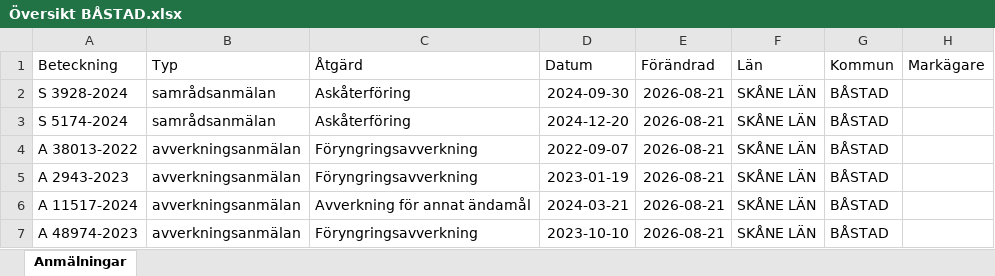
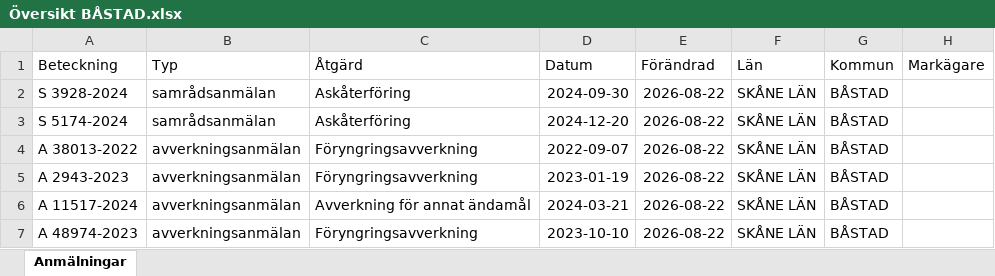
Before and after one commit to klasma/Logging_1278, an Excel workbook: Översikt BÅSTAD.xlsx, sheet Anmälningar, drawn as a sheet; only a part is shown; values as stored, in another font and other column widths than the file's, no borders; the diff covers the shown part only; the diff names each change by its address in the sheet, - before the commit and + after, or states it on an @@ line.

```diff
--- a/Översikt BÅSTAD.xlsx (sheet Anmälningar)
+++ b/Översikt BÅSTAD.xlsx (sheet Anmälningar)
-E2:E7 (Förändrad): 2026-08-21
+E2:E7 (Förändrad): 2026-08-22
```
Also changed, not shown: 5 added rows, 5 removed rows and 64 edited cells elsewhere in this sheet, artfynd/A 11517-2024 artfynd.xlsx, artfynd/A 1782-2024 artfynd.xlsx, 57 other files.
